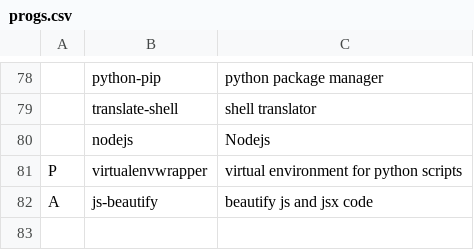
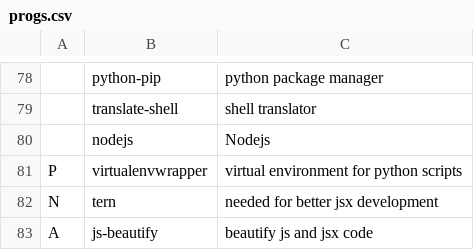
Before and after one commit to forgoty/LARBS, a CSV file: progs.csv, drawn as a sheet; only a part is shown, gaps mark what is left out; the diff names each change by its address in the sheet, - before the commit and + after, or states it on an @@ line.

Commit message:
add tern

```diff
--- a/progs.csv
+++ b/progs.csv
+row 82: N | tern | needed for better jsx development
```
